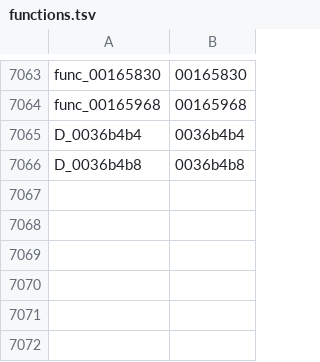
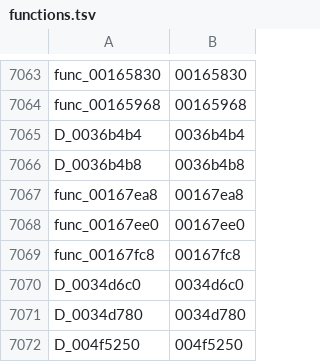
Before and after one commit to GovanifY/kh2, a TSV file: functions.tsv, drawn as a sheet; only a part is shown, gaps mark what is left out; the diff names each change by its address in the sheet, - before the commit and + after, or states it on an @@ line.

```diff
--- a/functions.tsv
+++ b/functions.tsv
+row 7067: func_00167ea8 | 00167ea8
+row 7068: func_00167ee0 | 00167ee0
+row 7069: func_00167fc8 | 00167fc8
+row 7070: D_0034d6c0 | 0034d6c0
+row 7071: D_0034d780 | 0034d780
+row 7072: D_004f5250 | 004f5250
```
Also changed, not shown: 1 other file.
